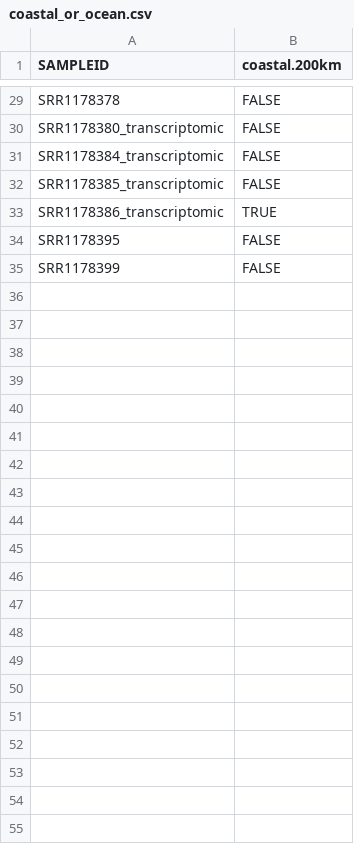
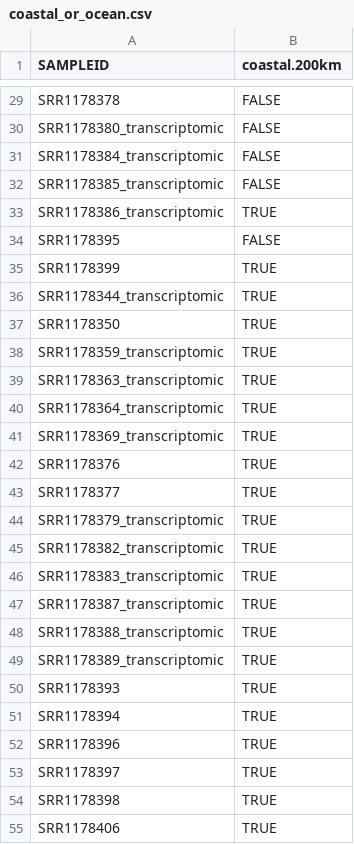
Before and after one commit to jdmagasin/nifH-ASV-workflow, a CSV file: Data/StudyMetadata/BentzonTilia_2015/coastal_or_ocean.csv, drawn as a sheet; only a part is shown, gaps mark what is left out.

Commit message:
Fix coastal/open ocean classifications mainly for samples that will be in the updated ASV DB.

```diff
--- a/Data/StudyMetadata/BentzonTilia_2015/coastal_or_ocean.csv
+++ b/Data/StudyMetadata/BentzonTilia_2015/coastal_or_ocean.csv
@@ -34,2 +34,22 @@ SRR1178386_transcriptomic,TRUE
 SRR1178395,FALSE
-SRR1178399,FALSE
+SRR1178399,TRUE
+SRR1178344_transcriptomic,TRUE
+SRR1178350,TRUE
+SRR1178359_transcriptomic,TRUE
+SRR1178363_transcriptomic,TRUE
+SRR1178364_transcriptomic,TRUE
+SRR1178369_transcriptomic,TRUE
+SRR1178376,TRUE
+SRR1178377,TRUE
+SRR1178379_transcriptomic,TRUE
+SRR1178382_transcriptomic,TRUE
+SRR1178383_transcriptomic,TRUE
+SRR1178387_transcriptomic,TRUE
+SRR1178388_transcriptomic,TRUE
+SRR1178389_transcriptomic,TRUE
+SRR1178393,TRUE
+SRR1178394,TRUE
+SRR1178396,TRUE
+SRR1178397,TRUE
+SRR1178398,TRUE
+SRR1178406,TRUE
```
Also changed, not shown: 1 other file.
